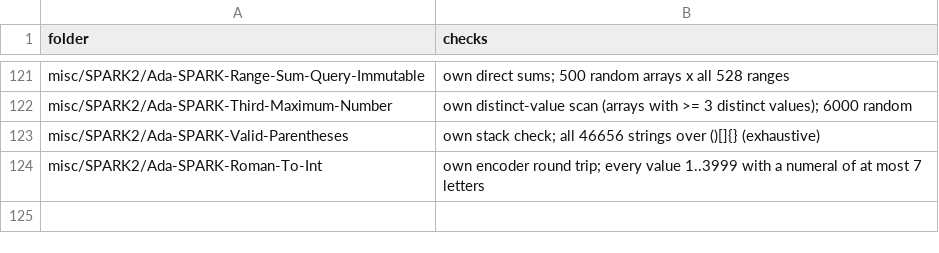
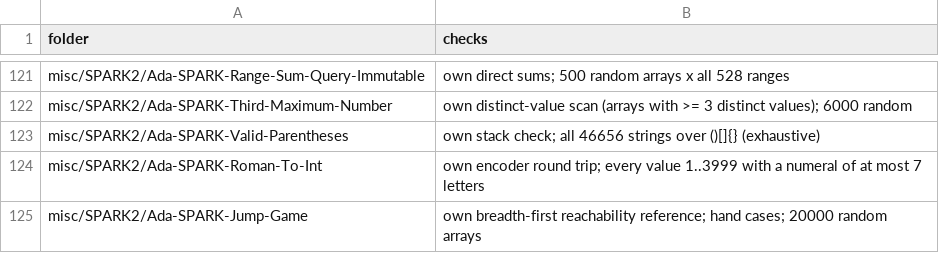
Before and after one commit to RobertBoettcherSF/Ada-Algorithms, a CSV file: tools/vv/own_tests.csv, drawn as a sheet; only a part is shown, gaps mark what is left out; the diff names each change by its address in the sheet, - before the commit and + after, or states it on an @@ line.

Commit message:
Jump-Game fix: Can_Jump is now the real jump game (greedy furthest reach; reach in Long_Long_Integer, no saturation); N is an Index instead of Count + Pre. Functional postcondition: True exactly when every K in 2 .. N is covered by an earlier J + A (J) >= K, i.e. N reachable. Proved Silver level 2 (23 checks; cvc5 alone gives up on the nested quantifier, so make prove uses the level-2 default provers). Tests pass on GNAT 14 and 12 (20,010 cases), do-nothing check: killed (was weak). -gnata added to the folder flags so the Post is checked in make test; README rewritten

```diff
--- a/tools/vv/own_tests.csv
+++ b/tools/vv/own_tests.csv
+row 125: misc/SPARK2/Ada-SPARK-Jump-Game | own breadth-first reachability reference; hand cases; 20000 random arrays
```
Also changed, not shown: 4 other files.
